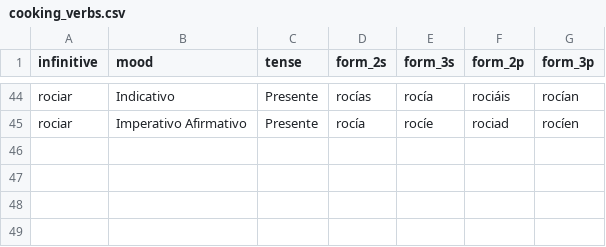
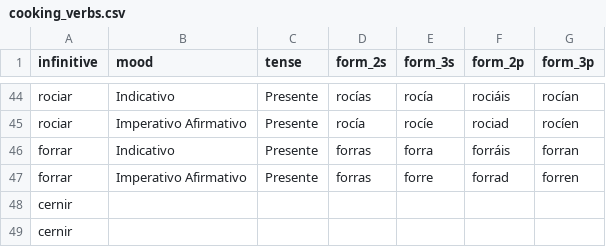
Before and after one commit to SarahTew/public-recetas, a CSV file: source-data/cooking_verbs.csv, drawn as a sheet; only a part is shown, gaps mark what is left out.

Commit message:
Added recipes & cooking verbs
added recipes and cooking verbs to CSVs

```diff
--- a/source-data/cooking_verbs.csv
+++ b/source-data/cooking_verbs.csv
@@ -45 +45,5 @@ rociar,Indicativo,Presente,rocías,rocía,rociáis,rocían
 rociar,Imperativo Afirmativo,Presente,rocía,rocíe,rociad,rocíen
+forrar,Indicativo,Presente,forras,forra,forráis,forran
+forrar,Imperativo Afirmativo,Presente,forras,forre,forrad,forren
+cernir,,,,,,
+cernir,,,,,,
```
Also changed, not shown: 1 other file.
